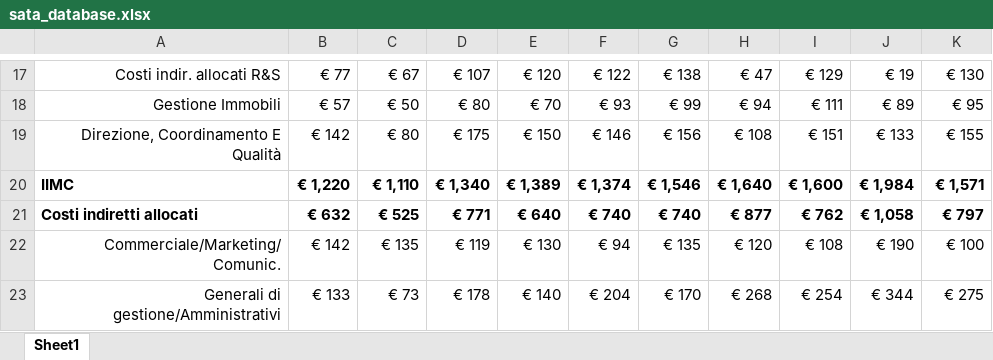
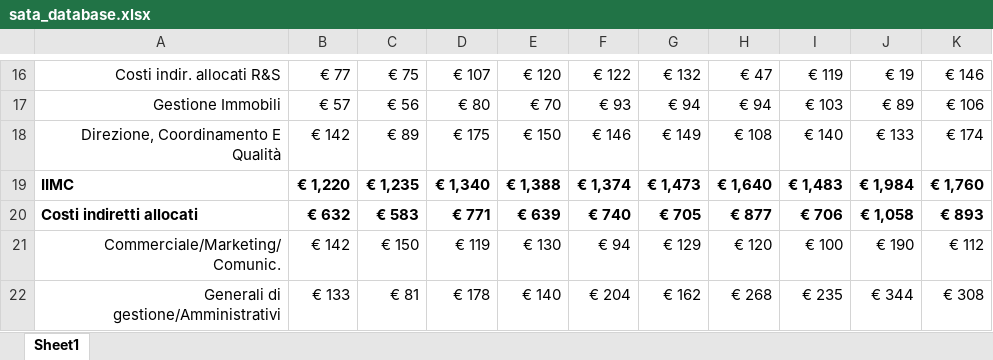
Before and after one commit to francesconicoli00/Francesco_repository_1, an Excel workbook: data/sata_database.xlsx, sheet Sheet1, drawn as a sheet; only a part is shown, gaps mark what is left out; values as stored, in another font and other column widths than the file's, no borders; addresses are those after the commit; the diff covers the shown part only; the diff names each change by its address in the sheet, - before the commit and + after, or states it on an @@ line.

```diff
--- a/data/sata_database.xlsx (sheet Sheet1)
+++ b/data/sata_database.xlsx (sheet Sheet1)
-C16: € 67
+C16: € 75
-G16: € 138
+G16: € 132
-I16: € 129
+I16: € 119
-K16: € 130
+K16: € 146
-C17: € 50
+C17: € 56
-G17: € 99
+G17: € 94
-I17: € 111
+I17: € 103
-K17: € 95
+K17: € 106
-C18: € 80
+C18: € 89
-G18: € 156
+G18: € 149
-I18: € 151
+I18: € 140
-K18: € 155
+K18: € 174
-C19: € 1,110
+C19: € 1,235
-E19: € 1,389
+E19: € 1,388
-G19: € 1,546
+G19: € 1,473
-I19: € 1,600
+I19: € 1,483
-K19: € 1,571
+K19: € 1,760
-C20: € 525
+C20: € 583
-E20: € 640
+E20: € 639
-G20: € 740
+G20: € 705
-I20: € 762
+I20: € 706
-K20: € 797
+K20: € 893
-C21: € 135
+C21: € 150
-G21: € 135
+G21: € 129
-I21: € 108
+I21: € 100
-K21: € 100
+K21: € 112
-C22: € 73
+C22: € 81
-G22: € 170
+G22: € 162
-I22: € 254
+I22: € 235
-K22: € 275
+K22: € 308
```
Also changed, not shown: 1 removed row and 82 edited cells elsewhere in this sheet, formulas that keep their value, 8 other files.
